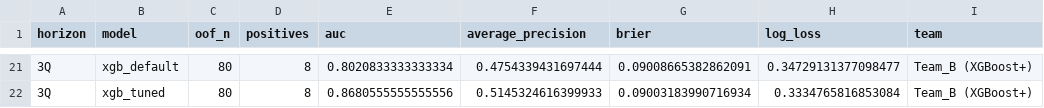
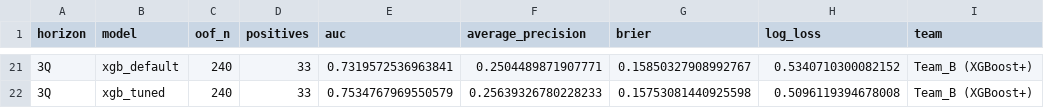
Before and after one commit to Sanjit-Jeevanand/UCL_COMP_0047_GROUP_PRESENTATION, a CSV file: DS_Sources_Data Acquisition & Version Control/model_team_b_outputs/combined_team_comparison.csv, drawn as a sheet; only a part is shown, gaps mark what is left out; the diff covers the shown part only.

```diff
--- a/DS_Sources_Data Acquisition & Version Control/model_team_b_outputs/combined_team_comparison.csv
+++ b/DS_Sources_Data Acquisition & Version Control/model_team_b_outputs/combined_team_comparison.csv
@@ -21,2 +21,2 @@ horizon,model,oof_n,positives,auc,average_precision,brier,log_loss,team
-3Q,xgb_default,80,8,0.8020833333333334,0.4754339431697444,0.09008665382862091,0.34729131377098477,Team_B (XGBoost+)
-3Q,xgb_tuned,80,8,0.8680555555555556,0.5145324616399933,0.09003183990716934,0.3334765816853084,Team_B (XGBoost+)
+3Q,xgb_default,240,33,0.7319572536963841,0.2504489871907771,0.15850327908992767,0.5340710300082152,Team_B (XGBoost+)
+3Q,xgb_tuned,240,33,0.7534767969550579,0.25639326780228233,0.15753081440925598,0.5096119394678008,Team_B (XGBoost+)
```
Also changed, not shown: 70 edited cells elsewhere in this file, DS_Sources_Data Acquisition & Version Control/model_team_b_outputs/Target_2Q_ahead_shap_vs_coef_comparison.csv, DS_Sources_Data Acquisition & Version Control/model_team_b_outputs/Target_3Q_ahead_shap_vs_coef_comparison.csv, 49 other files.
